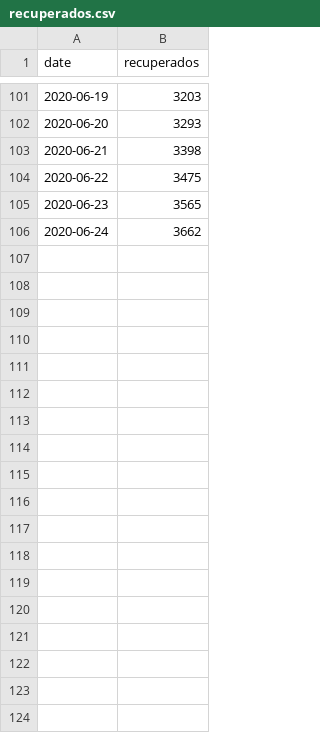
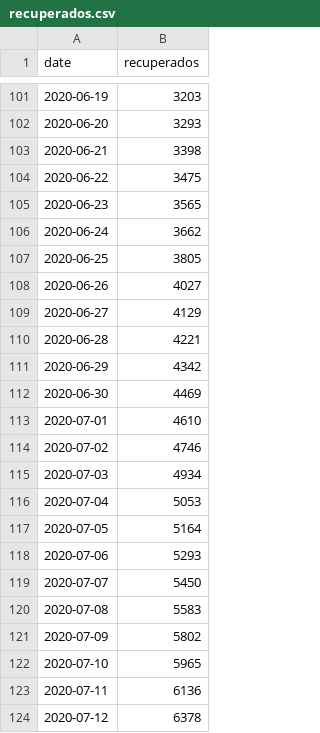
Before and after one commit to pjfernandes/pjfernandes.github.io, a CSV file: recuperados.csv, drawn as a sheet; only a part is shown, gaps mark what is left out; the diff names each change by its address in the sheet, - before the commit and + after, or states it on an @@ line.

```diff
--- a/recuperados.csv
+++ b/recuperados.csv
+row 107: 2020-06-25 | 3805
+row 108: 2020-06-26 | 4027
+row 109: 2020-06-27 | 4129
+row 110: 2020-06-28 | 4221
+row 111: 2020-06-29 | 4342
+row 112: 2020-06-30 | 4469
+row 113: 2020-07-01 | 4610
+row 114: 2020-07-02 | 4746
+row 115: 2020-07-03 | 4934
+row 116: 2020-07-04 | 5053
+row 117: 2020-07-05 | 5164
+row 118: 2020-07-06 | 5293
+row 119: 2020-07-07 | 5450
+row 120: 2020-07-08 | 5583
+row 121: 2020-07-09 | 5802
+row 122: 2020-07-10 | 5965
+row 123: 2020-07-11 | 6136
+row 124: 2020-07-12 | 6378
```
Also changed, not shown: totalcasos.csv.
